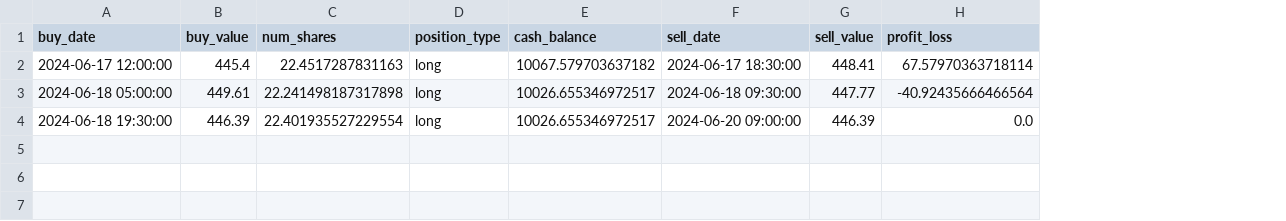
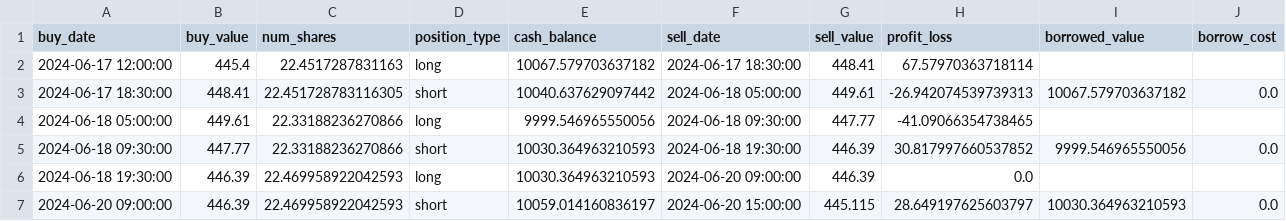
Before and after one commit to h-100/stock_trading, a CSV file: data_collection_scripts/data/trade_iterations/MSFT_30min_MA CrossOver_7MA_14MA_15-06-2024_20-06-2024.csv, drawn as a sheet; addresses are those after the commit; the diff names each change by its address in the sheet, - before the commit and + after, or states it on an @@ line.

Commit message:
feat: Add short trading functionality to trading_simulation
- Implemented short trading logic to handle sell signals and open new short positions
- Added conditions to cover short positions and open long positions on buy signals
- Calculated borrowing costs and adjusted cash balance accordingly
- Updated the trades DataFrame to include short trade details and borrow costs
- Ensured accurate profit/loss calculations for both long and short trades

```diff
--- a/data_collection_scripts/data/trade_iterations/MSFT_30min_MA CrossOver_7MA_14MA_15-06-2024_20-06-2024.csv
+++ b/data_collection_scripts/data/trade_iterations/MSFT_30min_MA CrossOver_7MA_14MA_15-06-2024_20-06-2024.csv
+column I (borrowed_value), empty
+column J (borrow_cost), empty
+row 3: 2024-06-17 18:30:00 | 448.41 | 22.451728783116305 | short | 10040.637629097442 | 2024-06-18 05:00:00 | 449.61 | -26.942074539739313 | 10067.579703637182 | 0.0
-C4 (num_shares): 22.241498187317898
+C4 (num_shares): 22.33188236270866
-E4 (cash_balance): 10026.655346972517
+E4 (cash_balance): 9999.546965550056
-H4 (profit_loss): -40.92435666466564
+H4 (profit_loss): -41.09066354738465
+row 5: 2024-06-18 09:30:00 | 447.77 | 22.33188236270866 | short | 10030.364963210593 | 2024-06-18 19:30:00 | 446.39 | 30.817997660537852 | 9999.546965550056 | 0.0
-C6 (num_shares): 22.401935527229554
+C6 (num_shares): 22.469958922042593
-E6 (cash_balance): 10026.655346972517
+E6 (cash_balance): 10030.364963210593
+row 7: 2024-06-20 09:00:00 | 446.39 | 22.469958922042593 | short | 10059.014160836197 | 2024-06-20 15:00:00 | 445.115 | 28.649197625603797 | 10030.364963210593 | 0.0
```
Also changed, not shown: 1 other file.
